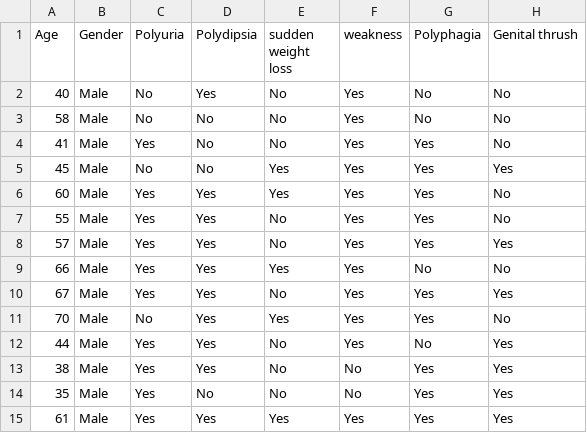
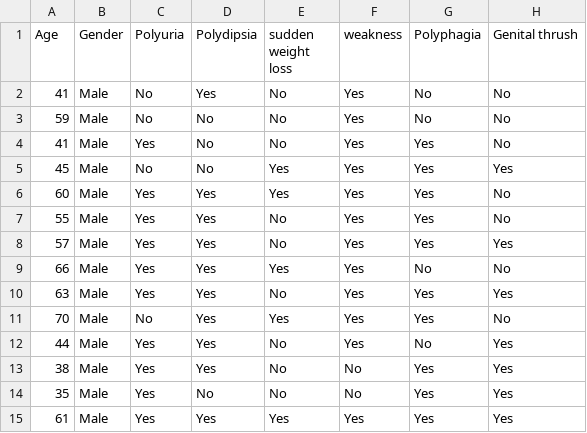
Before and after one commit to bikramditya/data-versioning-demo, a CSV file: diabetes_risk_prediction_dataset_raw.csv, drawn as a sheet; only a part is shown; the diff names each change by its address in the sheet, - before the commit and + after, or states it on an @@ line.

Commit message:
made changes to the data

```diff
--- a/diabetes_risk_prediction_dataset_raw.csv
+++ b/diabetes_risk_prediction_dataset_raw.csv
-A2 (Age): 40
+A2 (Age): 41
-A3 (Age): 58
+A3 (Age): 59
-A10 (Age): 67
+A10 (Age): 63
```
